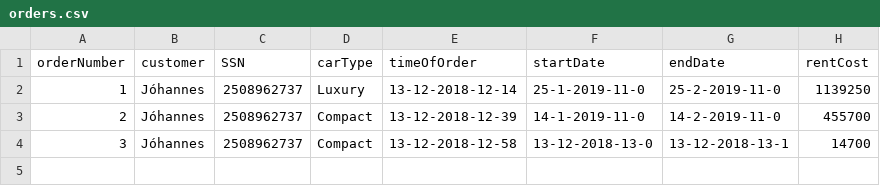
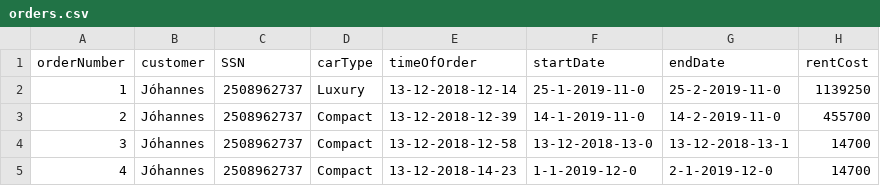
Before and after one commit to FridrikOG/projectpylon, a CSV file: data/orders.csv, drawn as a sheet.

```diff
--- a/data/orders.csv
+++ b/data/orders.csv
@@ -4 +4,2 @@ orderNumber,customer,SSN,carType,timeOfOrder,startDate,endDate,rentCost
 3,Jóhannes,2508962737,Compact,13-12-2018-12-58,13-12-2018-13-0,13-12-2018-13-1,14700
+4,Jóhannes,2508962737,Compact,13-12-2018-14-23,1-1-2019-12-0,2-1-2019-12-0,14700
```
Also changed, not shown: 2 other files.
